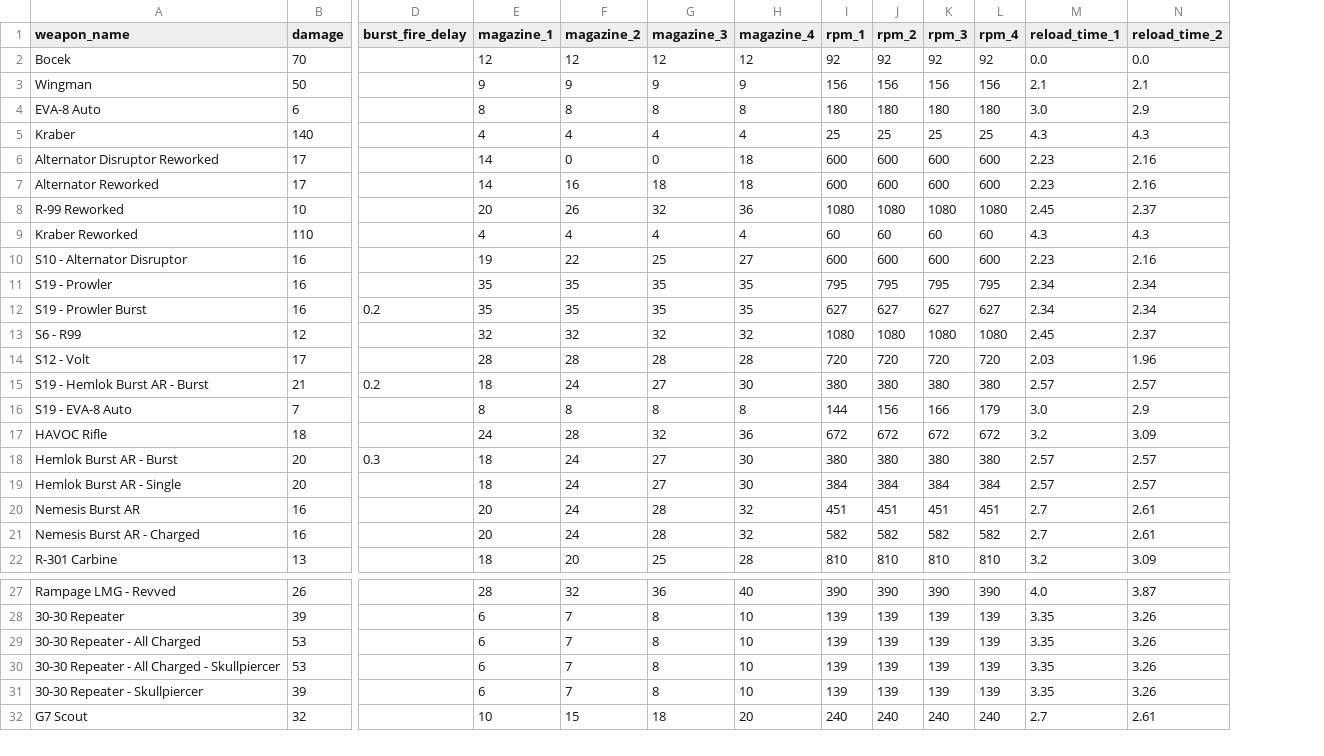
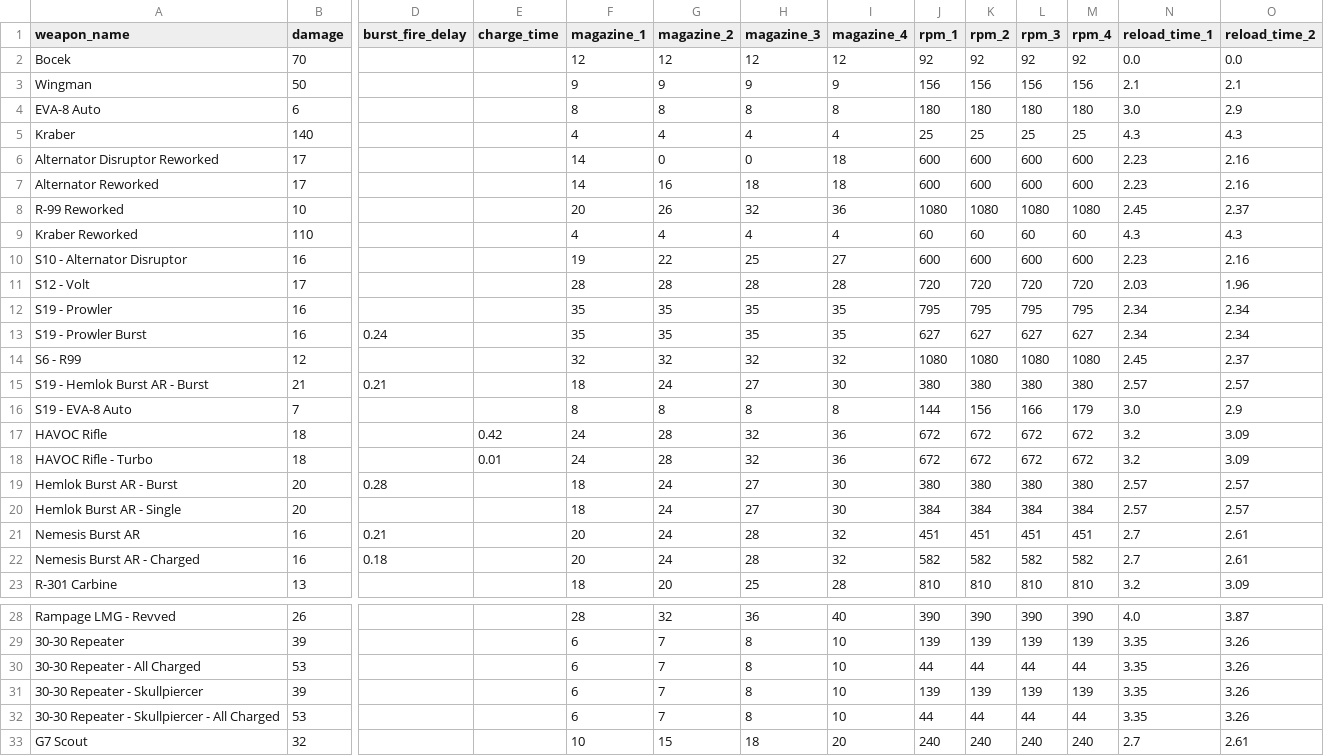
Before and after one commit to mo-arvan/apexlegends-data-analysis, a CSV file: data/guns_stats.csv, drawn as a sheet; only a part is shown, gaps mark what is left out; removed rows and columns are numbered as before the commit, all else as after; rows hold the shown columns only; the diff covers the shown part only; the diff names each change by its address in the sheet, - before the commit and + after, or states it on an @@ line.

Commit message:
update gun data

```diff
--- a/data/guns_stats.csv
+++ b/data/guns_stats.csv
+column E (charge_time), row 17: 0.42
@@ row 14 moved to row 11: S12 - Volt @@
-D13 (burst_fire_delay): 0.2
+D13 (burst_fire_delay): 0.24
-D15 (burst_fire_delay): 0.2
+D15 (burst_fire_delay): 0.21
+row 18: HAVOC Rifle - Turbo | 18 |  | 0.01 | 24 | 28 | 32 | 36 | 672 | 672 | 672 | 672 | 3.2 | 3.09
-D19 (burst_fire_delay): 0.3
+D19 (burst_fire_delay): 0.28
-D21 (burst_fire_delay): (empty)
+D21 (burst_fire_delay): 0.21
-D22 (burst_fire_delay): (empty)
+D22 (burst_fire_delay): 0.18
-J30 (rpm_1): 139
+J30 (rpm_1): 44
-K30 (rpm_2): 139
+K30 (rpm_2): 44
-L30 (rpm_3): 139
+L30 (rpm_3): 44
-M30 (rpm_4): 139
+M30 (rpm_4): 44
-row 30: 30-30 Repeater - All Charged - Skullpiercer | 53 |  | 6 | 7 | 8 | 10 | 139 | 139 | 139 | 139 | 3.35 | 3.26
+row 32: 30-30 Repeater - Skullpiercer - All Charged | 53 |  |  | 6 | 7 | 8 | 10 | 44 | 44 | 44 | 44 | 3.35 | 3.26
```
Also changed, not shown: 1 edited cell elsewhere in this file.
